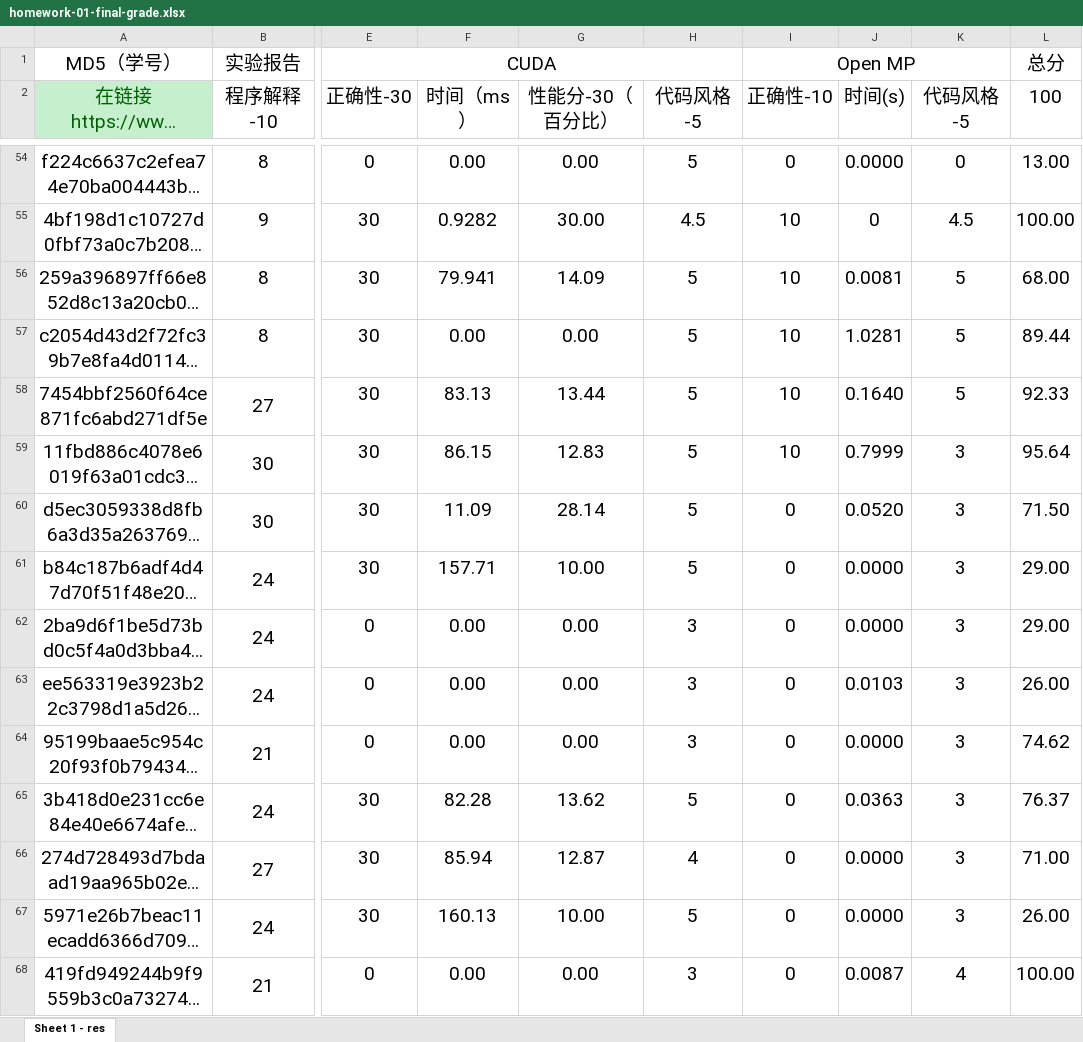
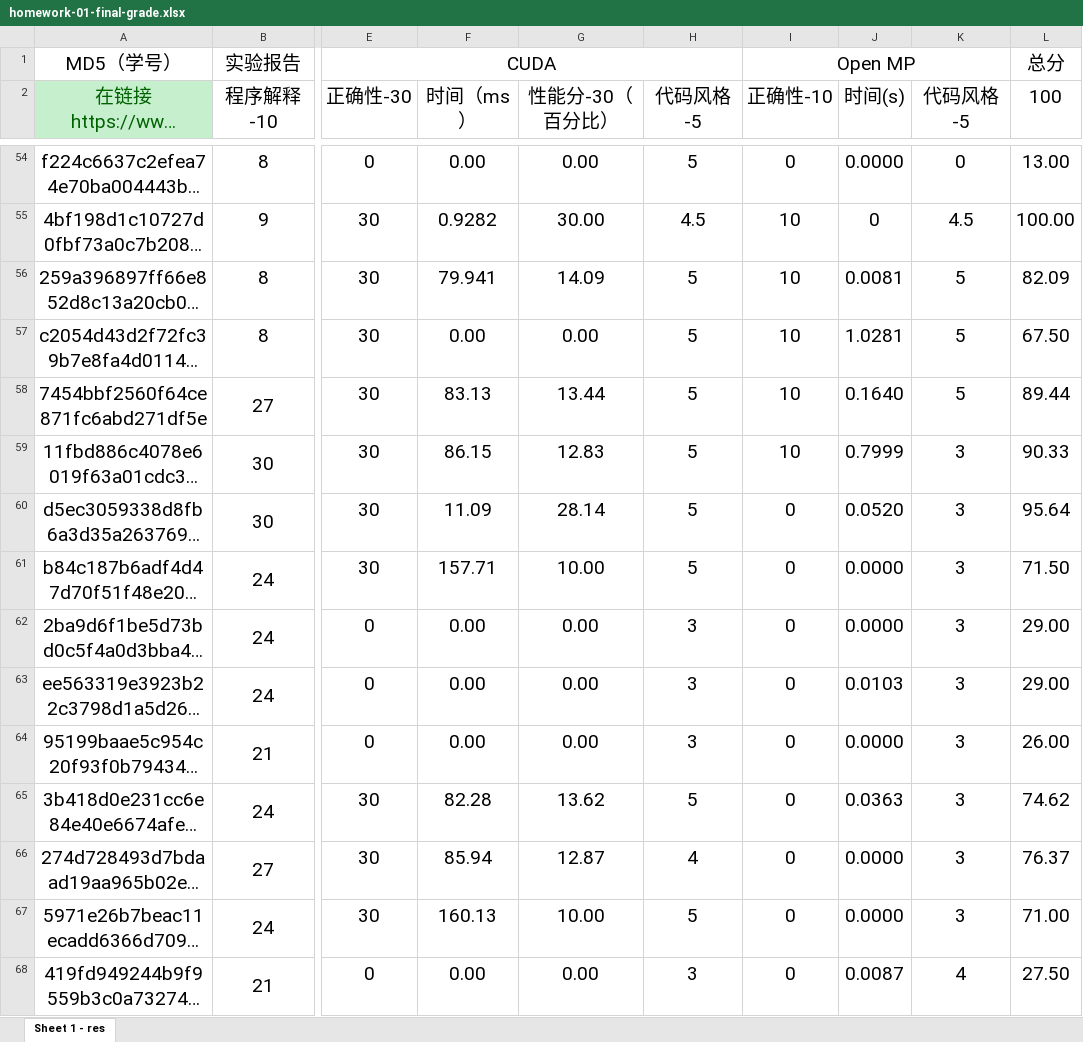
Before and after one commit to multicoresysu/multicore_sysu_slides, an Excel workbook: Supplements/homework-01-final-grade.xlsx, sheet Sheet 1 - res, drawn as a sheet; only a part is shown, gaps mark what is left out; long unchanged cells end in …; values as stored, in another font and other column widths than the file's, no borders; charts and pictures not drawn; the diff covers the shown part only; the diff names each change by its address in the sheet, - before the commit and + after, or states it on an @@ line.

Commit message:
Update homework-01-final-grade.xlsx

```diff
--- a/Supplements/homework-01-final-grade.xlsx (sheet Sheet 1 - res)
+++ b/Supplements/homework-01-final-grade.xlsx (sheet Sheet 1 - res)
-L56 (100): 68.00
+L56 (100): 82.09
-L57 (100): 89.44
+L57 (100): 67.50
-L58 (100): 92.33
+L58 (100): 89.44
-L59 (100): 95.64
+L59 (100): 90.33
-L60 (100): 71.50
+L60 (100): 95.64
-L61 (100): 29.00
+L61 (100): 71.50
-L63 (100): 26.00
+L63 (100): 29.00
-L64 (100): 74.62
+L64 (100): 26.00
-L65 (100): 76.37
+L65 (100): 74.62
-L66 (100): 71.00
+L66 (100): 76.37
-L67 (100): 26.00
+L67 (100): 71.00
-L68 (100): 100.00
+L68 (100): 27.50
```
Also changed, not shown: 39 edited cells elsewhere in this sheet, formulas that keep their value.
